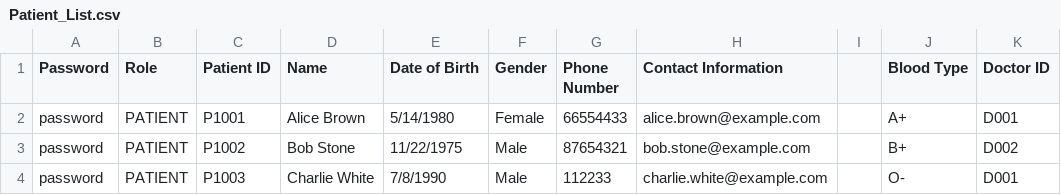
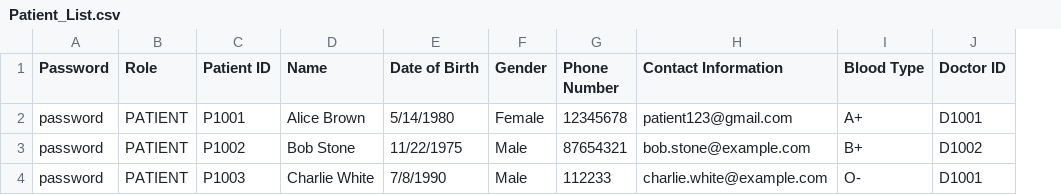
Before and after one commit to CLXYee/SC2002_SCSF_Group1_HMS, a CSV file: SC2002/Patient_List.csv, drawn as a sheet; removed rows and columns are numbered as before the commit, all else as after; the diff names each change by its address in the sheet, - before the commit and + after, or states it on an @@ line.

Commit message:
Add files via upload
1. Updated PatientCtrl.java
2. Updated EntityUpdate.java

```diff
--- a/SC2002/Patient_List.csv
+++ b/SC2002/Patient_List.csv
-column I, empty
-G2 (Phone Number): 66554433
+G2 (Phone Number): 12345678
-H2 (Contact Information): alice.brown@example.com
+H2 (Contact Information): patient123@gmail.com
-J2 (Doctor ID): D001
+J2 (Doctor ID): D1001
-J3 (Doctor ID): D002
+J3 (Doctor ID): D1002
-J4 (Doctor ID): D001
+J4 (Doctor ID): D1001
```
Also changed, not shown: 10 other files.
